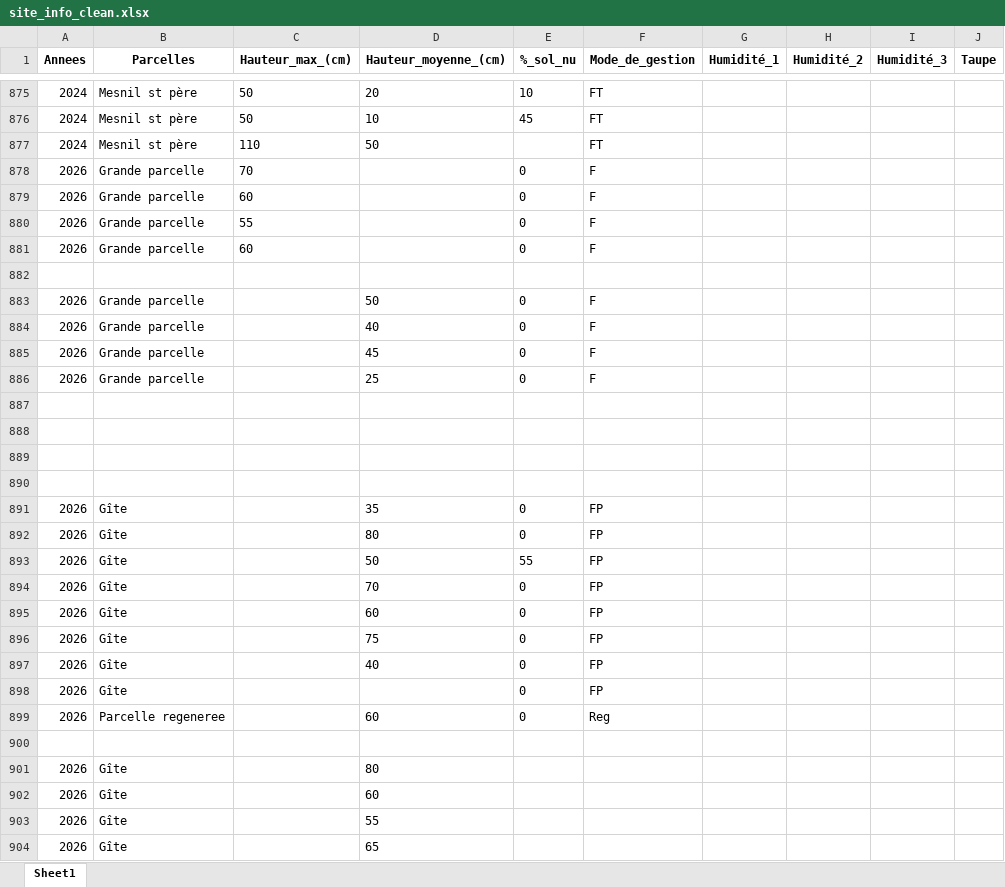
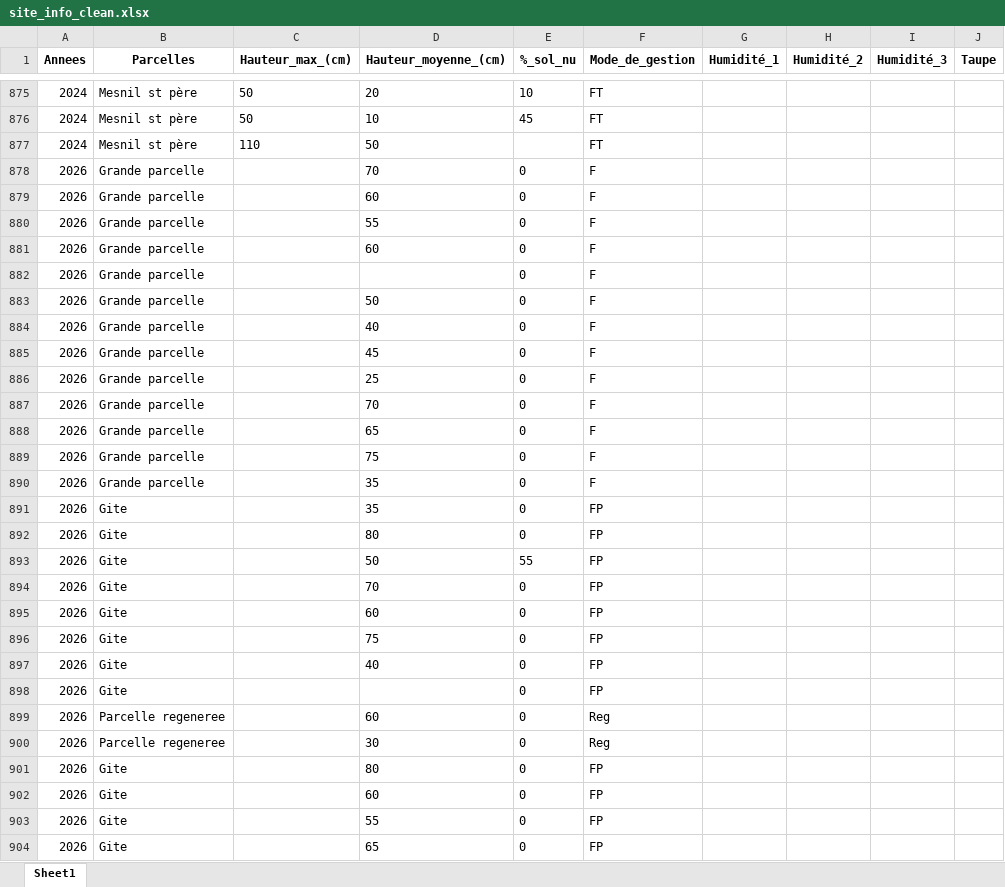
Before and after one commit to katmolinaro/Prairie, an Excel workbook: output/site_info_clean.xlsx, sheet Sheet1, drawn as a sheet; only a part is shown, gaps mark what is left out; values as stored, in another font and other column widths than the file's, no borders; removed rows and columns are numbered as before the commit, all else as after; the diff covers the shown part only; the diff names each change by its address in the sheet, - before the commit and + after, or states it on an @@ line.

```diff
--- a/output/site_info_clean.xlsx (sheet Sheet1)
+++ b/output/site_info_clean.xlsx (sheet Sheet1)
-C878 (Hauteur_max_(cm)): 70
+C878 (Hauteur_max_(cm)): (empty)
-D878 (Hauteur_moyenne_(cm)): (empty)
+D878 (Hauteur_moyenne_(cm)): 70
-C879 (Hauteur_max_(cm)): 60
+C879 (Hauteur_max_(cm)): (empty)
-D879 (Hauteur_moyenne_(cm)): (empty)
+D879 (Hauteur_moyenne_(cm)): 60
-C880 (Hauteur_max_(cm)): 55
+C880 (Hauteur_max_(cm)): (empty)
-D880 (Hauteur_moyenne_(cm)): (empty)
+D880 (Hauteur_moyenne_(cm)): 55
+row 881: 2026 | Grande parcelle |  | 60 | 0 | F
-C882 (Hauteur_max_(cm)): 60
+C882 (Hauteur_max_(cm)): (empty)
-row 882: (empty)
-row 887: (empty)
+row 887: 2026 | Grande parcelle |  | 70 | 0 | F
-row 888: (empty)
+row 888: 2026 | Grande parcelle |  | 65 | 0 | F
-row 889: (empty)
+row 889: 2026 | Grande parcelle |  | 75 | 0 | F
-row 890: (empty)
+row 890: 2026 | Grande parcelle |  | 35 | 0 | F
-B891:B898 (Parcelles): Gîte
+B891:B898 (Parcelles): Gite
-row 900: (empty)
+row 900: 2026 | Parcelle regeneree |  | 30 | 0 | Reg
-B901:B904 (Parcelles): Gîte
+B901:B904 (Parcelles): Gite
-E901:E904 (%_sol_nu): (empty)
+E901:E904 (%_sol_nu): 0
-F901:F904 (Mode_de_gestion): (empty)
+F901:F904 (Mode_de_gestion): FP
```
Also changed, not shown: 48 added rows and 109 edited cells elsewhere in this sheet, output/prairie_sp_clean.xlsx.
